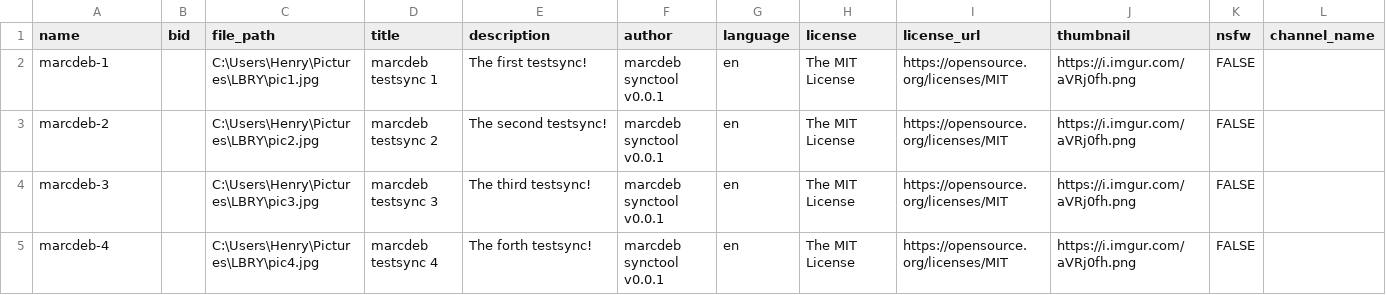
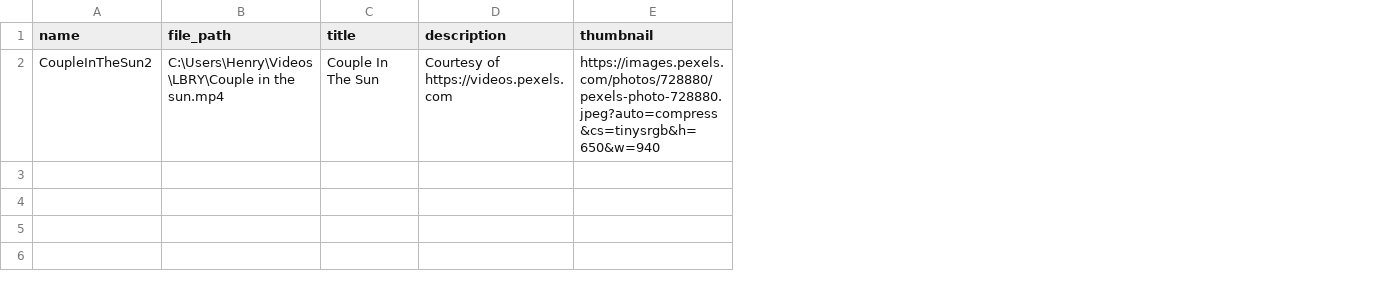
Before and after one commit to marcdeb1/lbry_uploader, a CSV file: lbry_uploader/test.csv, drawn as a sheet; removed rows and columns are numbered as before the commit, all else as after; the diff names each change by its address in the sheet, - before the commit and + after, or states it on an @@ line.

Commit message:
Improved data cleaning and error handling

```diff
--- a/lbry_uploader/test.csv
+++ b/lbry_uploader/test.csv
-column B (bid), empty
-column F (author), empty
-column G (language), empty
-column H (license), empty
-column I (license_url), empty
-column K (nsfw), empty
-column L (channel_name), empty
-row 2: marcdeb-1 |  | C:\Users\Henry\Pictures\LBRY\pic1.jpg | marcdeb testsync 1 | The first testsync! | marcdeb synctool v0.0.1 | en | The MIT License | https://opensource.org/licenses/MIT | https://i.imgur.com/aVRj0fh.png | FALSE
-row 3: marcdeb-2 |  | C:\Users\Henry\Pictures\LBRY\pic2.jpg | marcdeb testsync 2 | The second testsync! | marcdeb synctool v0.0.1 | en | The MIT License | https://opensource.org/licenses/MIT | https://i.imgur.com/aVRj0fh.png | FALSE
-row 4: marcdeb-3 |  | C:\Users\Henry\Pictures\LBRY\pic3.jpg | marcdeb testsync 3 | The third testsync! | marcdeb synctool v0.0.1 | en | The MIT License | https://opensource.org/licenses/MIT | https://i.imgur.com/aVRj0fh.png | FALSE
-row 5: marcdeb-4 |  | C:\Users\Henry\Pictures\LBRY\pic4.jpg | marcdeb testsync 4 | The forth testsync! | marcdeb synctool v0.0.1 | en | The MIT License | https://opensource.org/licenses/MIT | https://i.imgur.com/aVRj0fh.png | FALSE
+row 2: CoupleInTheSun2 | C:\Users\Henry\Videos\LBRY\Couple in the sun.mp4 | Couple In The Sun | Courtesy of https://videos.pexels.com | https://images.pexels.com/photos/728880/pexels-photo-728880.jpeg?auto=compress&cs=tinysrgb&h=650&w=940
```
Also changed, not shown: 4 other files.
